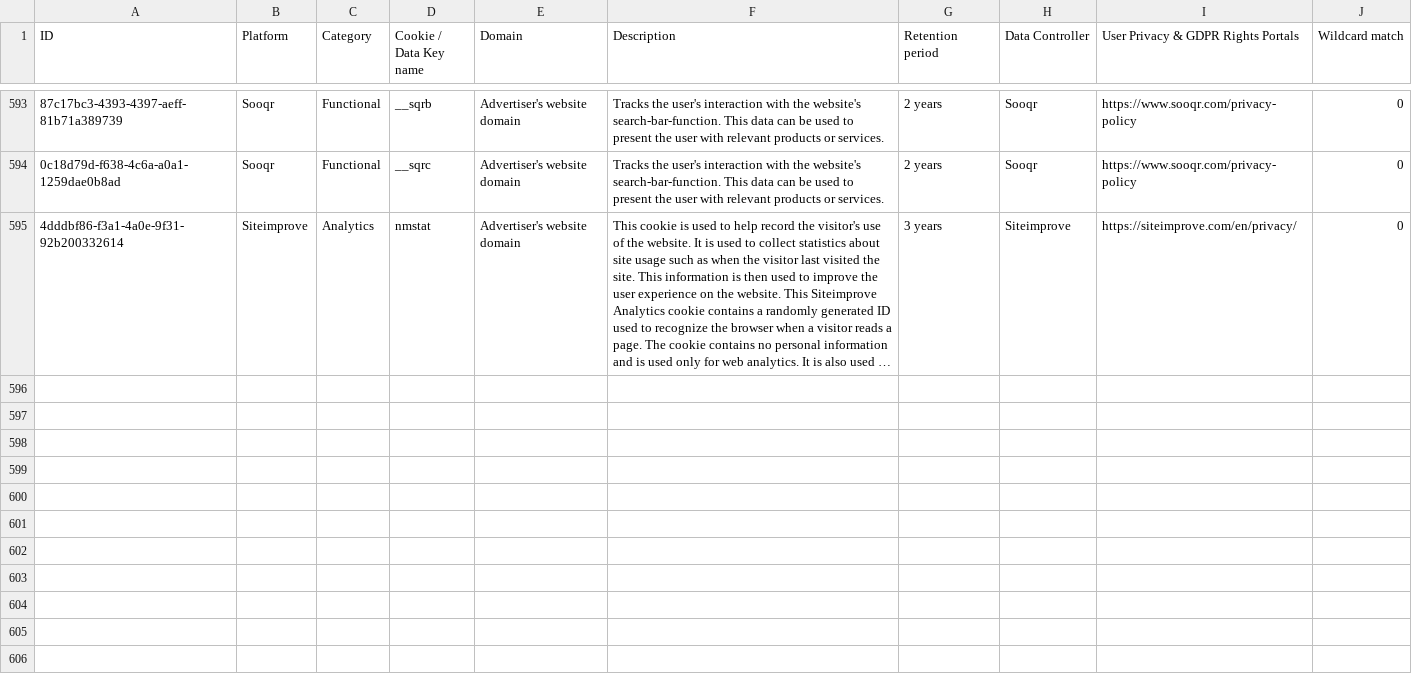
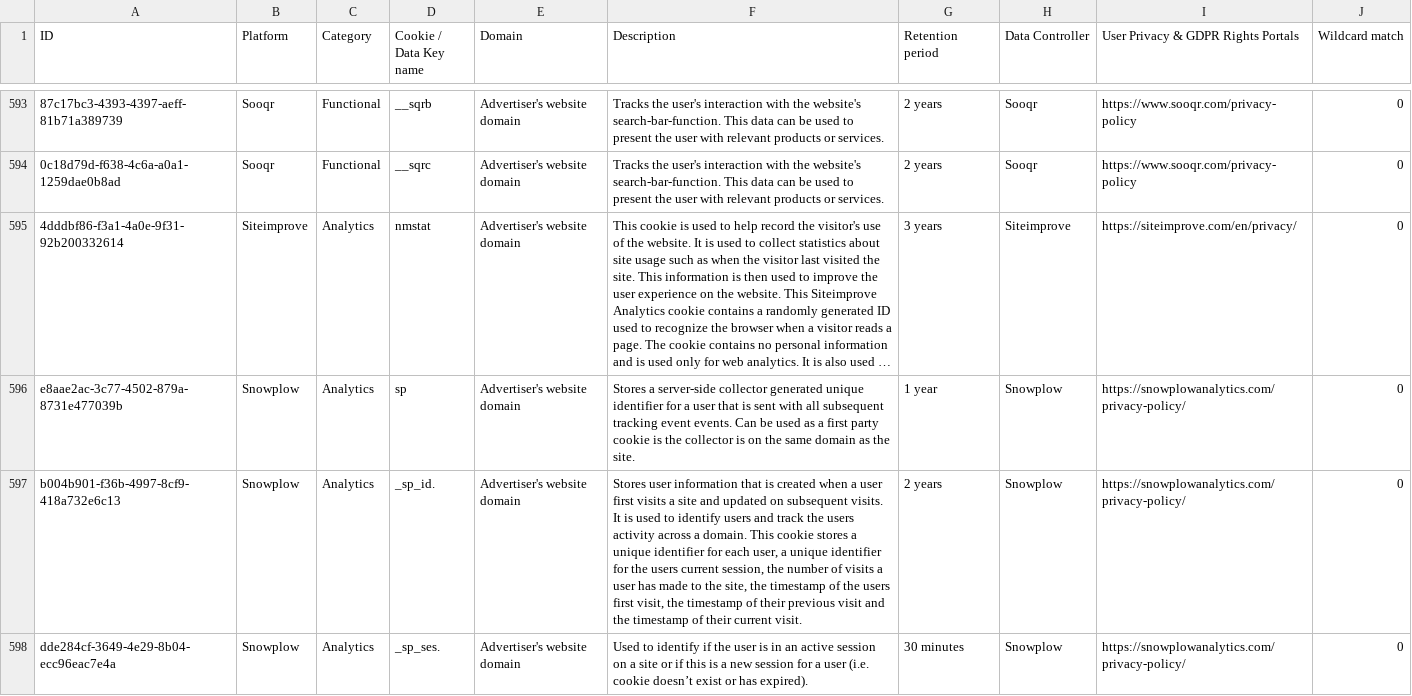
Before and after one commit to jkwakman/Open-Cookie-Database, a CSV file: open-cookie-database.csv, drawn as a sheet; only a part is shown, gaps mark what is left out; long unchanged cells end in …; the diff names each change by its address in the sheet, - before the commit and + after, or states it on an @@ line.

Commit message:
Added Snowplow cookies

```diff
--- a/open-cookie-database.csv
+++ b/open-cookie-database.csv
+row 596: e8aae2ac-3c77-4502-879a-8731e477039b | Snowplow | Analytics | sp | Advertiser's website domain | Stores a server-side collector generated unique identifier for a user that is sent with all subsequent tracking event events. Can be used as a first party cookie is the collector is on the same domain as the site. | 1 year | Snowplow | https://snowplowanalytics.com/privacy-policy/ | 0
+row 597: b004b901-f36b-4997-8cf9-418a732e6c13 | Snowplow | Analytics | _sp_id. | Advertiser's website domain | Stores user information that is created when a user first visits a site and updated on subsequent visits. It is used to identify users and track the users activity across a domain. This cookie stores a unique identifier for each user, a unique identifier for the users current session, the number of visits a user has made to the site, the timestamp of the users first visit, the timestamp of their previous visit and the timestamp of their current visit. | 2 years | Snowplow | https://snowplowanalytics.com/privacy-policy/ | 0
+row 598: dde284cf-3649-4e29-8b04-ecc96eac7e4a | Snowplow | Analytics | _sp_ses. | Advertiser's website domain | Used to identify if the user is in an active session on a site or if this is a new session for a user (i.e. cookie doesn’t exist or has expired). | 30 minutes | Snowplow | https://snowplowanalytics.com/privacy-policy/ | 0
```
